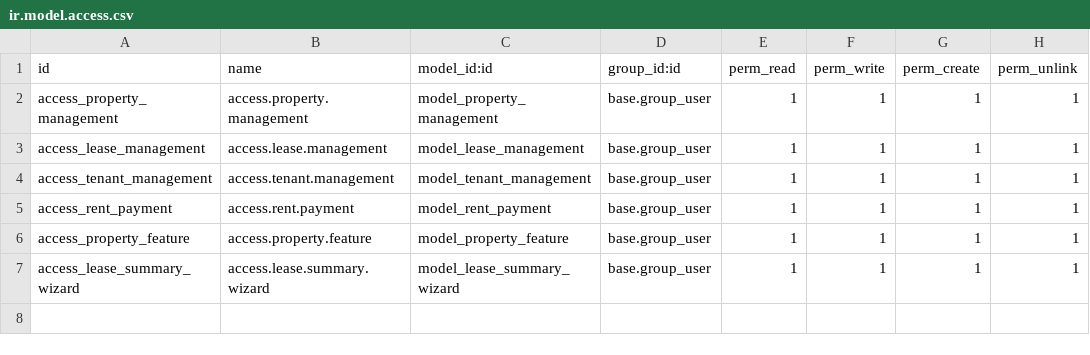
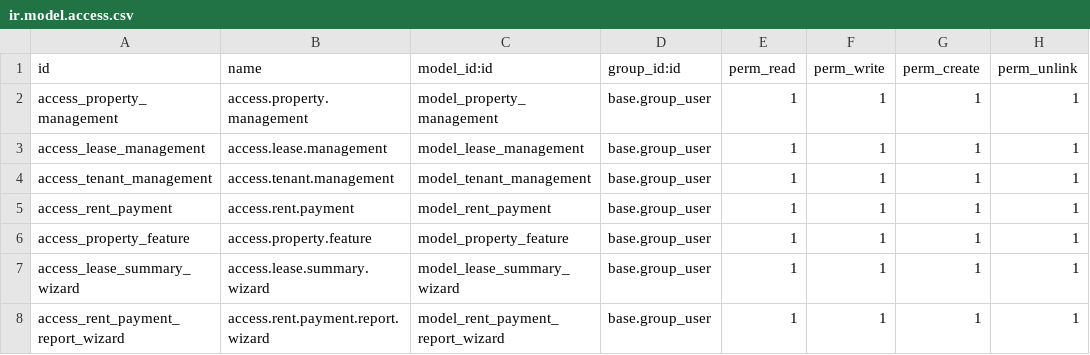
Before and after one commit to Amaretilaye/property_managment, a CSV file: property_management/security/ir.model.access.csv, drawn as a sheet.

Commit message:
excel report

```diff
--- a/property_management/security/ir.model.access.csv
+++ b/property_management/security/ir.model.access.csv
@@ -7 +7,2 @@ access_property_feature,access.property.feature,model_property_feature,base.grou
 access_lease_summary_wizard,access.lease.summary.wizard,model_lease_summary_wizard,base.group_user,1,1,1,1
+access_rent_payment_report_wizard,access.rent.payment.report.wizard,model_rent_payment_report_wizard,base.group_user,1,1,1,1
```
Also changed, not shown: 7 other files.
